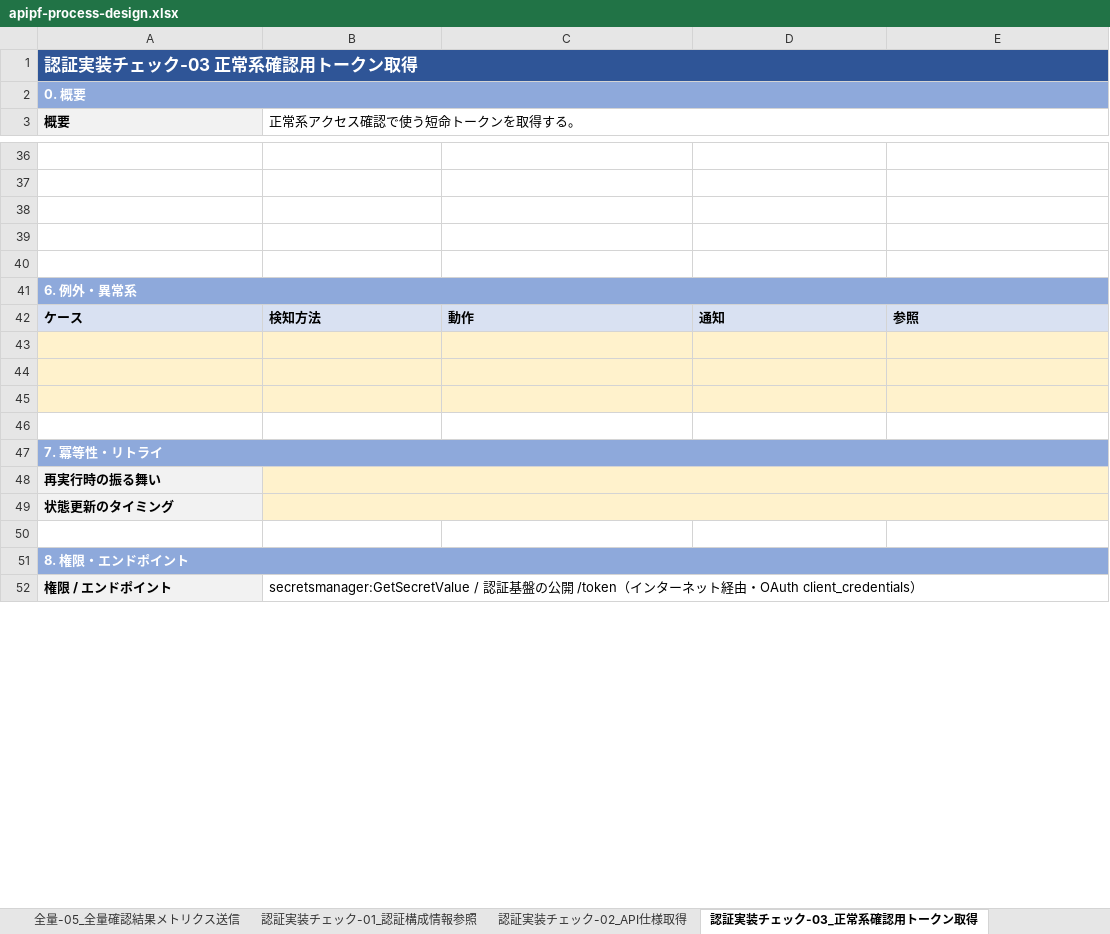
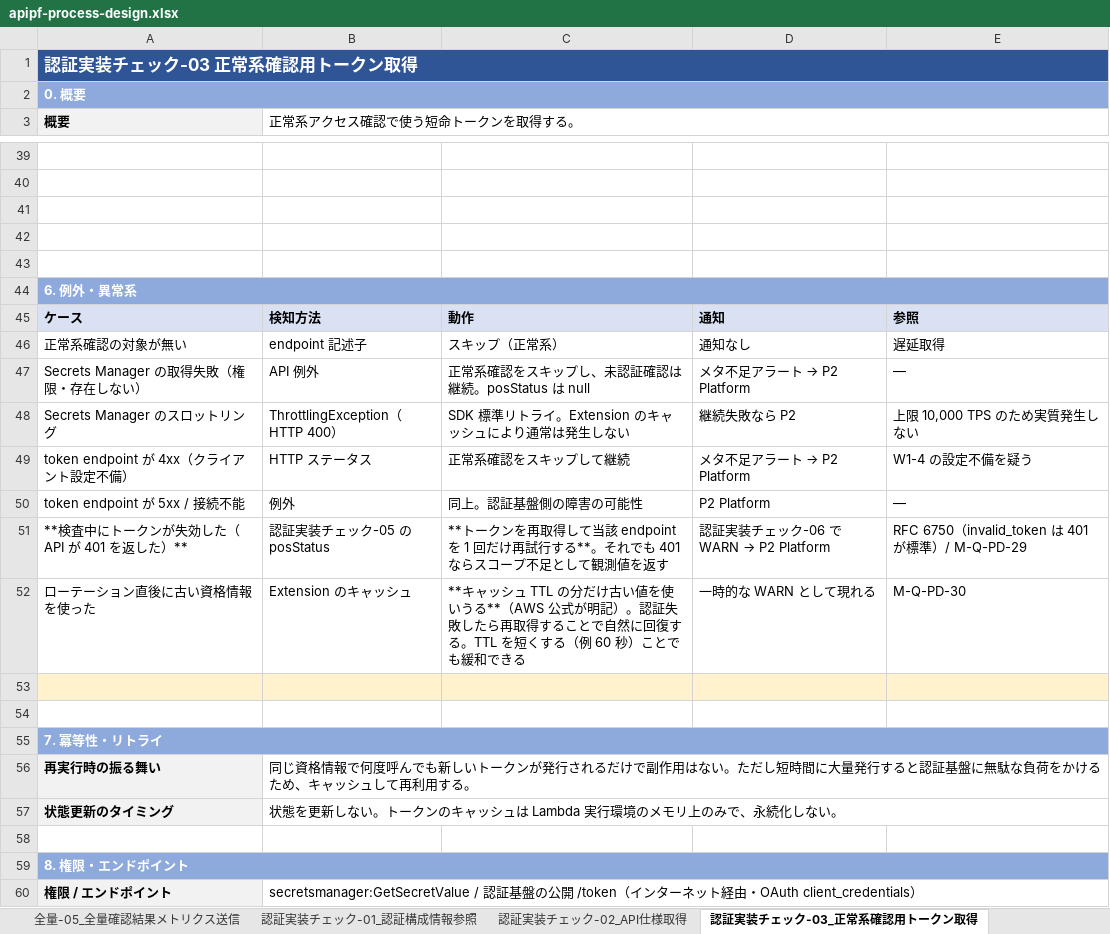
Before and after one commit to suepie/aws-atuh-poc, an Excel workbook: doc/excel/apipf-process-design.xlsx, sheet 認証実装チェック-03_正常系確認用トークン取得, drawn as a sheet; only a part is shown, gaps mark what is left out; values as stored, in another font and other column widths than the file's, no borders; addresses are those after the commit; the diff covers the shown part only; the diff names each change by its address in the sheet, - before the commit and + after, or states it on an @@ line.

Commit message:
処理設計を全 34 処理で完了（認証実装チェック-03 / 通知 / 運用 / 連携）
AWS・OAuth 仕様の裏取りで判明し、設計に反映したもの:
- Node.js の https モジュールはリダイレクトを追従しないが fetch は追従する
  → Cookie 系アプリの検査が丸ごと誤判定になるため実装注意として明記（認証実装チェック-04）
- Node.js の timeout はソケットのアイドル用で応答全体の上限ではなく、自動 abort もされない
  → 応答デッドラインは AbortSignal.timeout を使う（M-Q-PD-31）
- Node 19 以降は globalAgent の keepAlive が既定有効。AWS は「Lambda がアイドル接続を破棄するため
  再利用時に接続エラーになる」と警告 → 接続エラー時の 1 回リトライを実装に含める（M-Q-PD-32）
- OpenAPI の servers は相対参照が可能で /v1 等のパスだけのことがある
  → 完全無視すると全件 404 になり認証漏れを検知できない（M-Q-PD-28。02 の記述を訂正）
- OpenAPI 3.1 は paths が必須でなく webhooks が Path Item を持つ → endpoint として拾わない
- Path Item レベルの parameters は Operation へマージが必要
- client_credentials では refresh token が返らない（RFC 6749 / Keycloak）
  → 期限管理は呼び出し側の責務。Keycloak の Access Token Lifespan 既定は 5 分
- Node.js には Secrets Manager の公式クライアントキャッシュが無い
  → Parameters and Secrets Lambda Extension を推奨（TTL 既定 300 秒・INIT フェーズでは使えない）

主な設計判断:
- トークンは遅延取得（正常系確認の対象が無ければ発行しない）+ 期限 30 秒前に再取得
- トークン取得に失敗しても未認証確認は継続する（主目的は「認証が効いているか」）
- 通知先の解決は通知-01 に一本化し、1 件でも Publish に失敗したら throw（通知の部分欠落を防ぐ）
- 保険系（メトリクス）と即時系（通知）を独立させ、片方が壊れても検知が残る構成を明文化
- enabled を true に戻せるのは運用-03 と対象検索-09 のみ、false にするのは対象検索-13 と運用-03 のみ

全 34 処理の記入完了（記入セル数 平均 146）。M-Q-PD は 36 件起票・6 件確定

```diff
--- a/doc/excel/apipf-process-design.xlsx (sheet 認証実装チェック-03_正常系確認用トークン取得)
+++ b/doc/excel/apipf-process-design.xlsx (sheet 認証実装チェック-03_正常系確認用トークン取得)
-row 46: (empty)
+row 46: 正常系確認の対象が無い | endpoint 記述子 | スキップ（正常系） | 通知なし | 遅延取得
-A46:E47 fill: #FFF2CC
+A46:E47 fill: none
-row 47: (empty)
+row 47: Secrets Manager の取得失敗（権限・存在しない） | API 例外 | 正常系確認をスキップし、未認証確認は継続。posStatus は null | メタ不足アラート → P2 Platform | —
+row 48: Secrets Manager のスロットリング | ThrottlingException（HTTP 400） | SDK 標準リトライ。Extension のキャッシュにより通常は発生しない | 継続失敗なら P2 | 上限 10,000 TPS のため実質発生しない
+row 49: token endpoint が 4xx（クライアント設定不備） | HTTP ステータス | 正常系確認をスキップして継続 | メタ不足アラート → P2 Platform | W1-4 の設定不備を疑う
+row 50: token endpoint が 5xx / 接続不能 | 例外 | 同上。認証基盤側の障害の可能性 | P2 Platform | —
+row 51: **検査中にトークンが失効した（API が 401 を返した）** | 認証実装チェック-05 の posStatus | **トークンを再取得して当該 endpoint を 1 回だけ再試行する**。それでも 401 ならスコープ不足として観測値を返す | 認証実装チェック-06 で WARN → P2 Platform | RFC 6750（invalid_token は 401 が標準）/ M-Q-PD-29
+row 52: ローテーション直後に古い資格情報を使った | Extension のキャッシュ | **キャッシュ TTL の分だけ古い値を使いうる**（AWS 公式が明記）。認証失敗したら再取得することで自然に回復する。TTL を短くする（例 60 秒）ことでも緩和できる | 一時的な WARN として現れる | M-Q-PD-30
-B56 (正常系アクセス確認で使う短命トークンを取得する。): (empty)
+B56 (正常系アクセス確認で使う短命トークンを取得する。): 同じ資格情報で何度呼んでも新しいトークンが発行されるだけで副作用はない。ただし短時間に大量発行すると認証基盤に無駄な負荷をかけるため、キャッシュして再利用する。
-B56:B57 fill: #FFF2CC
+B56:B57 fill: none
-B57 (正常系アクセス確認で使う短命トークンを取得する。): (empty)
+B57 (正常系アクセス確認で使う短命トークンを取得する。): 状態を更新しない。トークンのキャッシュは Lambda 実行環境のメモリ上のみで、永続化しない。
```
Also changed, not shown: 6 added rows, 35 edited cells and cell formats elsewhere in this sheet, sheet 運用-01_監視機構稼働監視通知, sheet 通知-02_重要度別通知送信, sheet 通知-01_通知先解決, sheet 連携-01_認証構成情報配置, sheet 運用-03_監視設定手動更新, sheet 運用-02_処理失敗退避・再処理, 4 more sheets, 2 other files.
